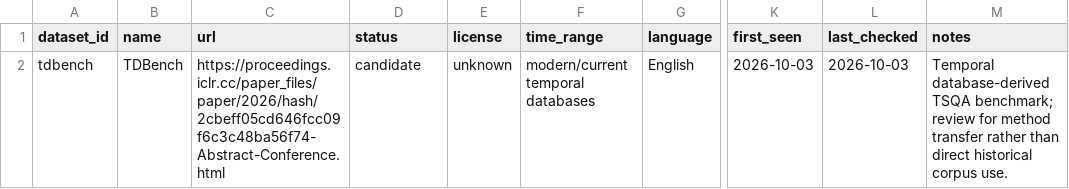
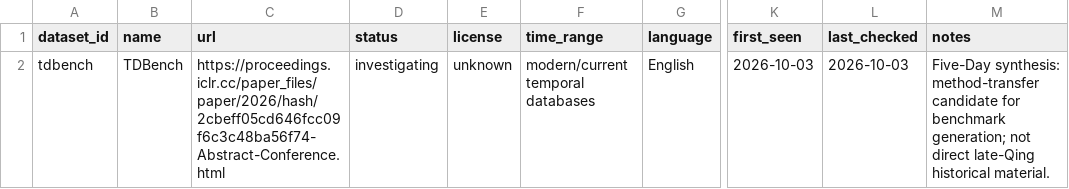
Before and after one commit to HighValayria/historical-lm, a CSV file: evidence/dataset_registry.csv, drawn as a sheet; only a part is shown, gaps mark what is left out; the diff names each change by its address in the sheet, - before the commit and + after, or states it on an @@ line.

```diff
--- a/evidence/dataset_registry.csv
+++ b/evidence/dataset_registry.csv
-D2 (status): candidate
+D2 (status): investigating
-M2 (notes): Temporal database-derived TSQA benchmark; review for method transfer rather than direct historical corpus use.
+M2 (notes): Five-Day synthesis: method-transfer candidate for benchmark generation; not direct late-Qing historical material.
```
Also changed, not shown: evidence/literature_master.csv, evidence/source_registry.csv, 2 other files.
